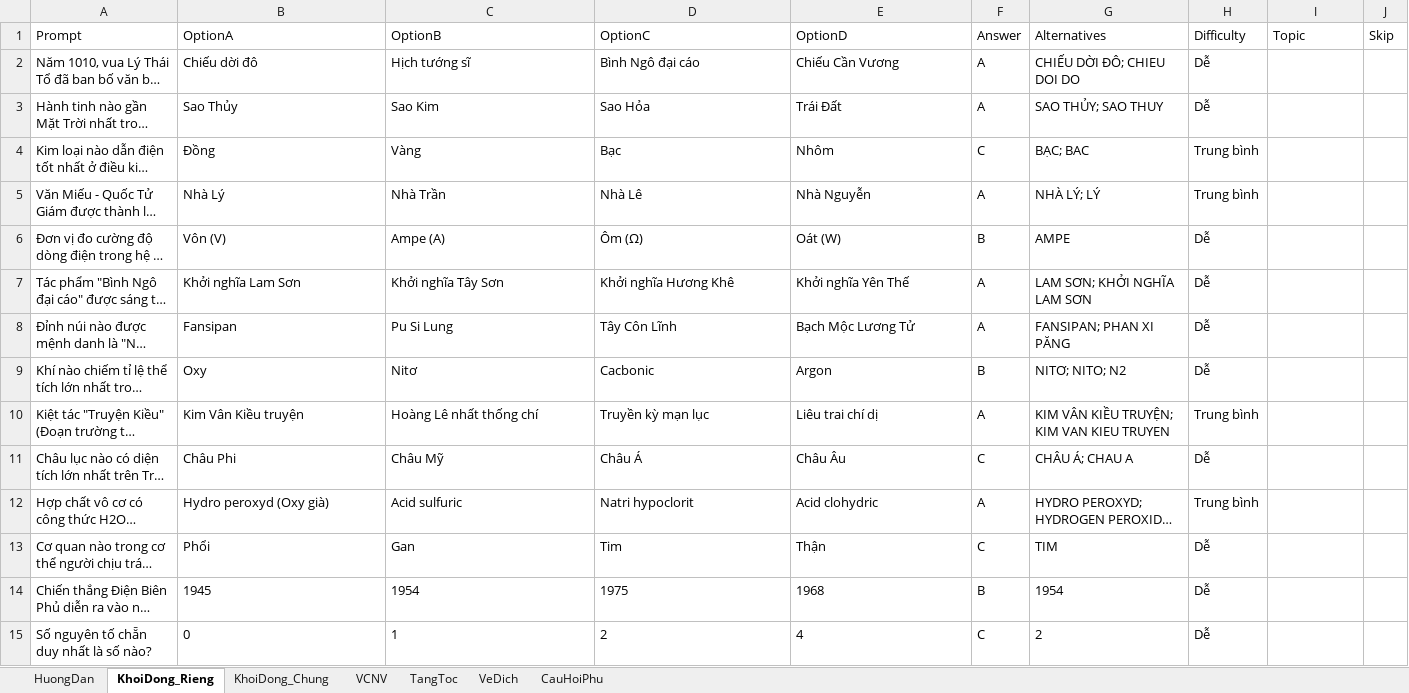
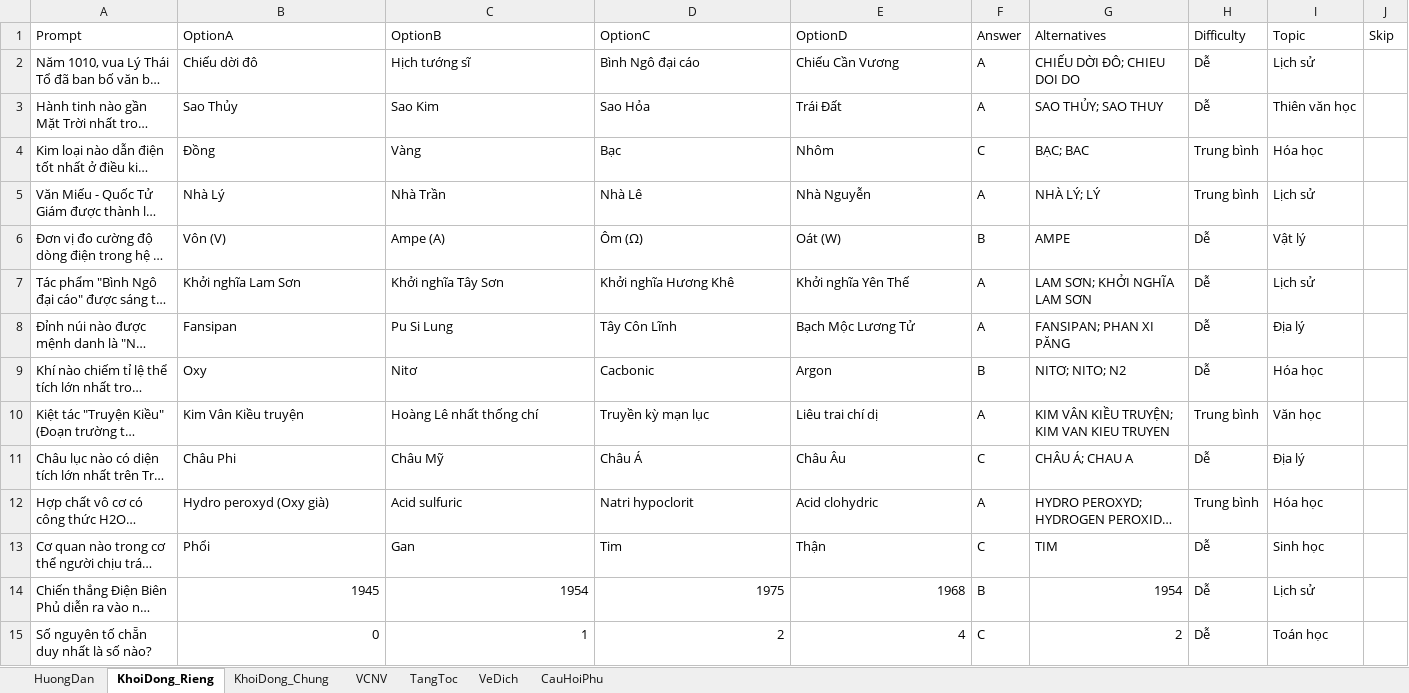
Before and after one commit to DangPhuongw/DuonglendinhSBLT, an Excel workbook: server/question-bank/kho-cau-hoi-mau.xlsx, sheet KhoiDong_Rieng, drawn as a sheet; only a part is shown; long unchanged cells end in …; values as stored, in another font and other column widths than the file's, no borders; the diff covers the shown part only; the diff names each change by its address in the sheet, - before the commit and + after, or states it on an @@ line.

```diff
--- a/server/question-bank/kho-cau-hoi-mau.xlsx (sheet KhoiDong_Rieng)
+++ b/server/question-bank/kho-cau-hoi-mau.xlsx (sheet KhoiDong_Rieng)
-I2 (Topic): (empty)
+I2 (Topic): Lịch sử
-I3 (Topic): (empty)
+I3 (Topic): Thiên văn học
-I4 (Topic): (empty)
+I4 (Topic): Hóa học
-I5 (Topic): (empty)
+I5 (Topic): Lịch sử
-I6 (Topic): (empty)
+I6 (Topic): Vật lý
-I7 (Topic): (empty)
+I7 (Topic): Lịch sử
-I8 (Topic): (empty)
+I8 (Topic): Địa lý
-I9 (Topic): (empty)
+I9 (Topic): Hóa học
-I10 (Topic): (empty)
+I10 (Topic): Văn học
-I11 (Topic): (empty)
+I11 (Topic): Địa lý
-I12 (Topic): (empty)
+I12 (Topic): Hóa học
-I13 (Topic): (empty)
+I13 (Topic): Sinh học
-B14:E15 alignment: left
+B14:E15 alignment: right
-G14:G15 alignment: left
+G14:G15 alignment: right
-I14 (Topic): (empty)
+I14 (Topic): Lịch sử
-I15 (Topic): (empty)
+I15 (Topic): Toán học
```
Also changed, not shown: 200 added rows, 19 edited cells and cell formats elsewhere in this sheet, sheet VeDich, sheet KhoiDong_Chung, sheet VCNV, 13 other files.
